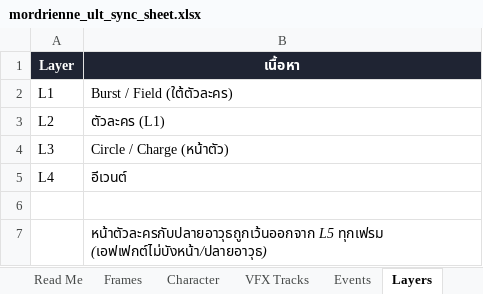
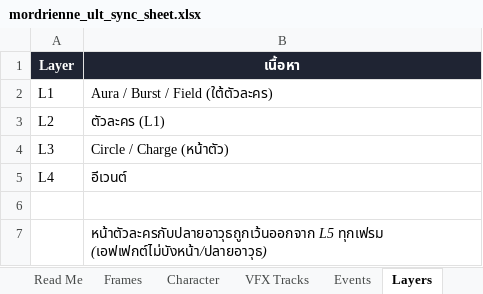
Before and after one commit to adisonkung/ProjectGM, an Excel workbook: docs/timelines/mordrienne/mordrienne_ult_sync_sheet.xlsx, sheet Layers, drawn as a sheet; values as stored, in another font and other column widths than the file's, no borders; the diff names each change by its address in the sheet, - before the commit and + after, or states it on an @@ line.

```diff
--- a/docs/timelines/mordrienne/mordrienne_ult_sync_sheet.xlsx (sheet Layers)
+++ b/docs/timelines/mordrienne/mordrienne_ult_sync_sheet.xlsx (sheet Layers)
-B2 (เนื้อหา): Burst / Field (ใต้ตัวละคร)
+B2 (เนื้อหา): Aura / Burst / Field (ใต้ตัวละคร)
```
Also changed, not shown: sheet Frames, sheet Character, sheet VFX Tracks, sheet Events, sheet Read Me, 25 other files.
